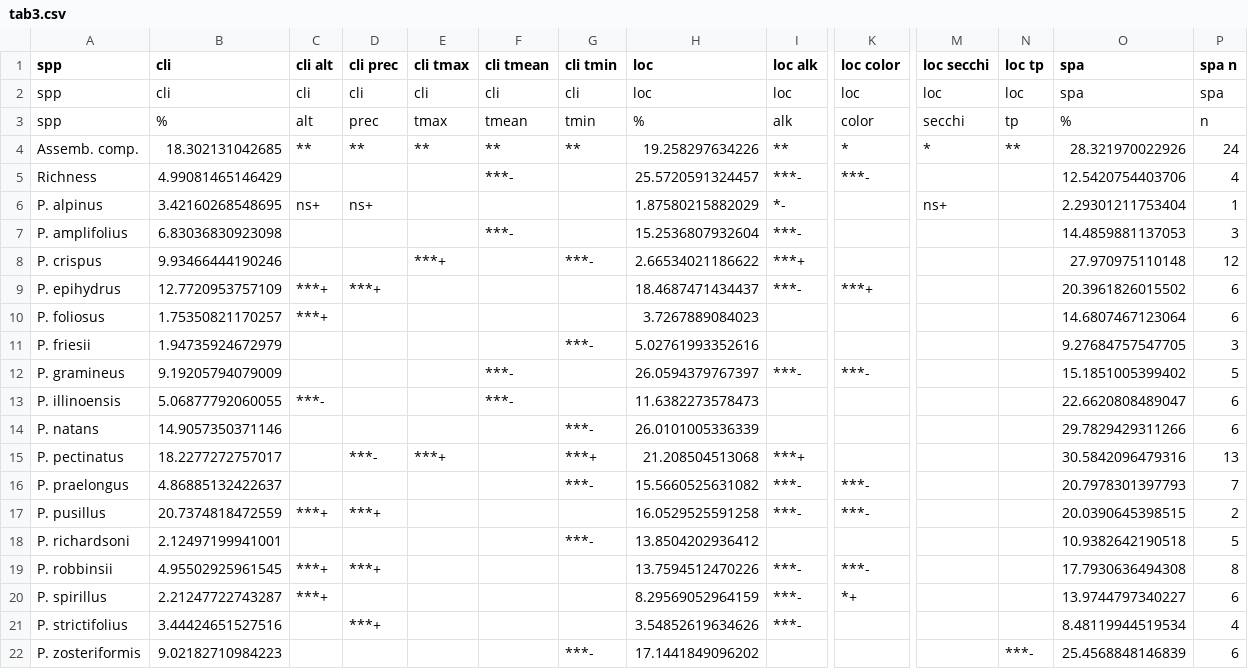
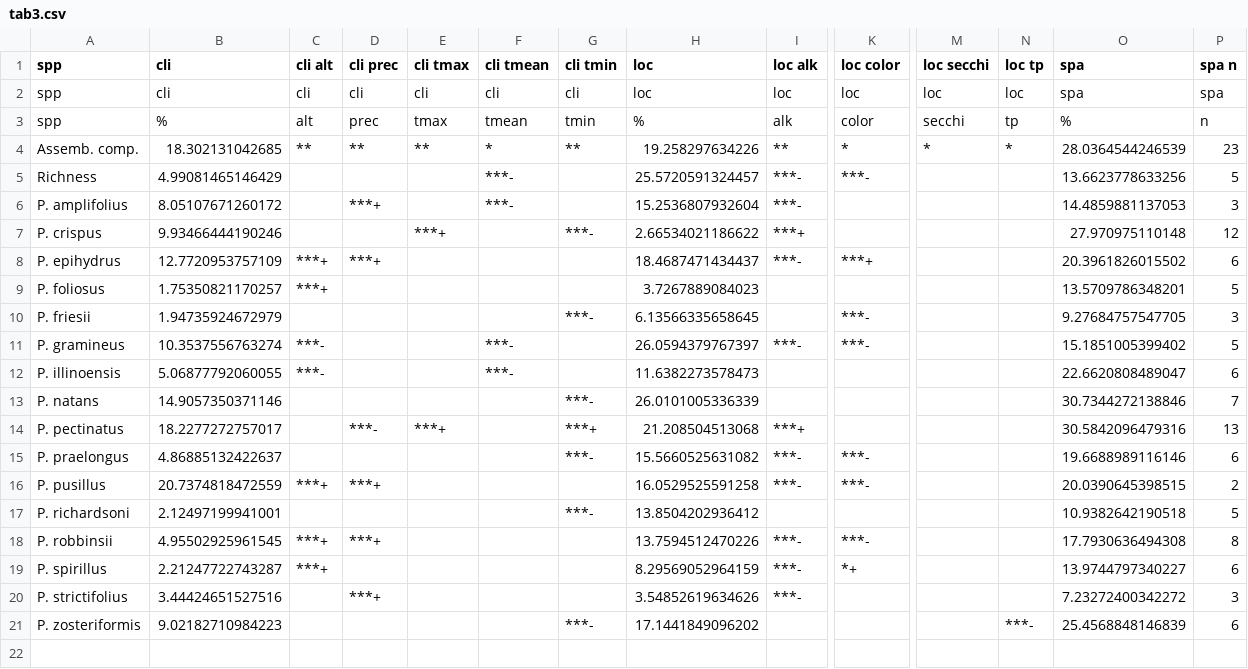
Before and after one commit to fawda123/potam_study, a CSV file: tabs/tab3.csv, drawn as a sheet; only a part is shown, gaps mark what is left out; removed rows and columns are numbered as before the commit, all else as after; rows hold the shown columns only; the diff names each change by its address in the sheet, - before the commit and + after, or states it on an @@ line.

```diff
--- a/tabs/tab3.csv
+++ b/tabs/tab3.csv
-F4 (cli tmean): **
+F4 (cli tmean): *
-N4 (loc tp): **
+N4 (loc tp): *
-O4 (spa): 28.321970022926
+O4 (spa): 28.0364544246539
-P4 (spa n): 24
+P4 (spa n): 23
-O5 (spa): 12.5420754403706
+O5 (spa): 13.6623778633256
-P5 (spa n): 4
+P5 (spa n): 5
-row 6: P. alpinus | 3.42160268548695 | ns+ | ns+ |  |  |  | 1.87580215882029 | *- |  | ns+ |  | 2.29301211753404 | 1
-B6 (cli): 6.83036830923098
+B6 (cli): 8.05107671260172
-D6 (cli prec): (empty)
+D6 (cli prec): ***+
-O9 (spa): 14.6807467123064
+O9 (spa): 13.5709786348201
-P9 (spa n): 6
+P9 (spa n): 5
-H10 (loc): 5.02761993352616
+H10 (loc): 6.13566335658645
-K10 (loc color): (empty)
+K10 (loc color): ***-
-B11 (cli): 9.19205794079009
+B11 (cli): 10.3537556763274
-C11 (cli alt): (empty)
+C11 (cli alt): ***-
-O13 (spa): 29.7829429311266
+O13 (spa): 30.7344272138846
-P13 (spa n): 6
+P13 (spa n): 7
-O15 (spa): 20.7978301397793
+O15 (spa): 19.6688989116146
-P15 (spa n): 7
+P15 (spa n): 6
-O20 (spa): 8.48119944519534
+O20 (spa): 7.23272400342272
-P20 (spa n): 4
+P20 (spa n): 3
```
Also changed, not shown: tabs/tab2.csv, 13 other files.
